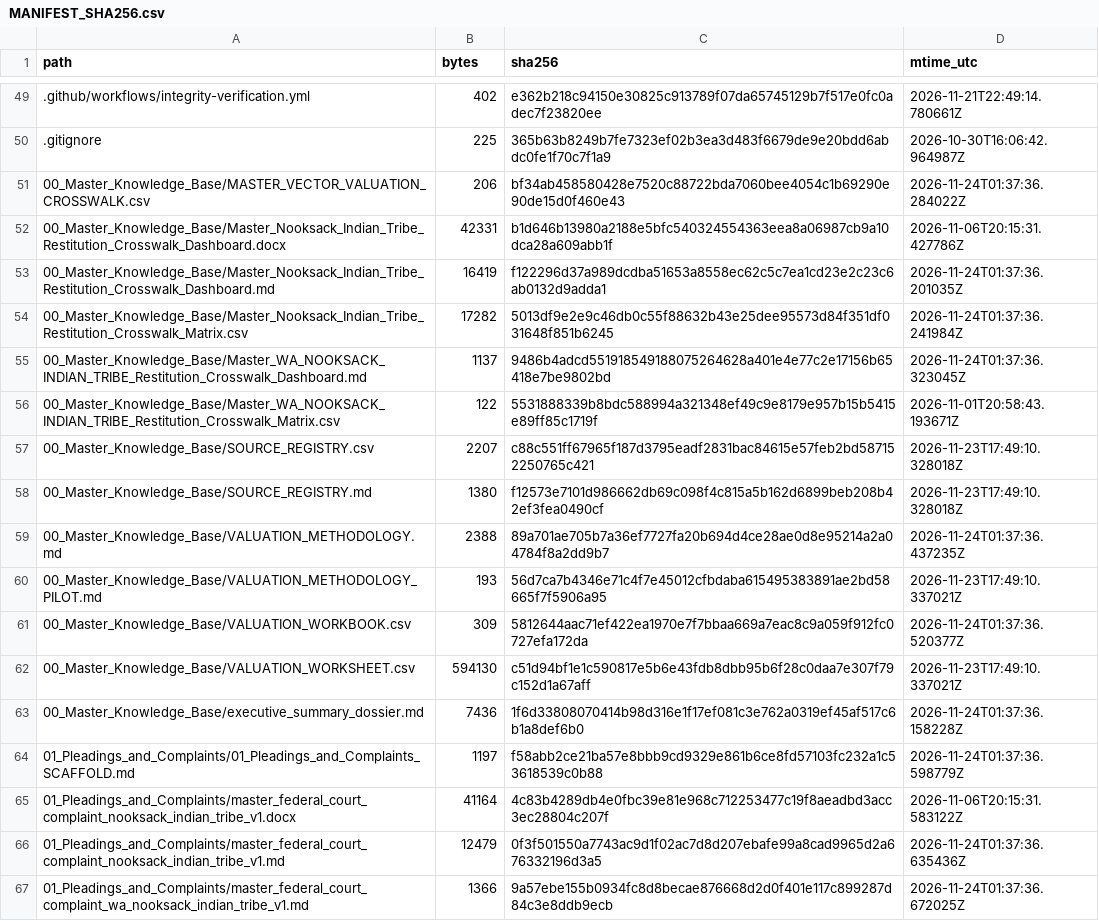
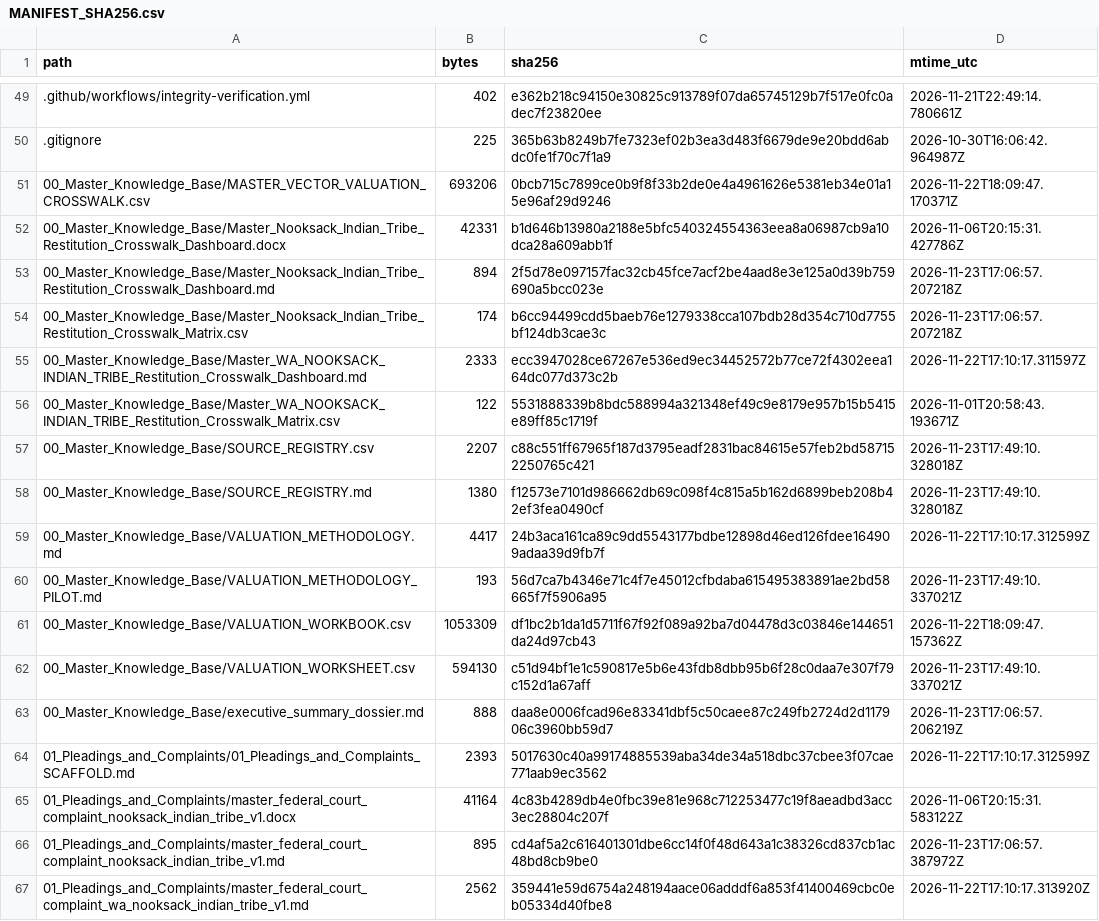
Before and after one commit to GlobalRestitutionAlliance/turtle-island-us-wa-nooksack-indian-tribe-master-litigation, a CSV file: 99_Archives_and_Manifests/MANIFEST_SHA256.csv, drawn as a sheet; only a part is shown, gaps mark what is left out; the diff covers the shown part only.

```diff
--- a/99_Archives_and_Manifests/MANIFEST_SHA256.csv
+++ b/99_Archives_and_Manifests/MANIFEST_SHA256.csv
@@ -50,7 +50,7 @@ path,bytes,sha256,mtime_utc
 .gitignore,225,365b63b8249b7fe7323ef02b3ea3d483f6679de9e20bdd6abdc0fe1f70c7f1a9,2026-10-30T16:06:42.964987Z
-00_Master_Knowledge_Base/MASTER_VECTOR_VALUATION_CROSSWALK.csv,206,bf34ab458580428e7520c88722bda7060bee4054c1b69290e90de15d0f460e43,2026-11-24T01:37:36.284022Z
+00_Master_Knowledge_Base/MASTER_VECTOR_VALUATION_CROSSWALK.csv,693206,0bcb715c7899ce0b9f8f33b2de0e4a4961626e5381eb34e01a15e96af29d9246,2026-11-22T18:09:47.170371Z
 00_Master_Knowledge_Base/Master_Nooksack_Indian_Tribe_Restitution_Crosswalk_Dashboard.docx,42331,b1d646b13980a2188e5bfc540324554363eea8a06987cb9a10dca28a609abb1f,2026-11-06T20:15:31.427786Z
-00_Master_Knowledge_Base/Master_Nooksack_Indian_Tribe_Restitution_Crosswalk_Dashboard.md,16419,f122296d37a989dcdba51653a8558ec62c5c7ea1cd23e2c23c6ab0132d9adda1,2026-11-24T01:37:36.201035Z
-00_Master_Knowledge_Base/Master_Nooksack_Indian_Tribe_Restitution_Crosswalk_Matrix.csv,17282,5013df9e2e9c46db0c55f88632b43e25dee95573d84f351df031648f851b6245,2026-11-24T01:37:36.241984Z
-00_Master_Knowledge_Base/Master_WA_NOOKSACK_INDIAN_TRIBE_Restitution_Crosswalk_Dashboard.md,1137,9486b4adcd551918549188075264628a401e4e77c2e17156b65418e7be9802bd,2026-11-24T01:37:36.323045Z
+00_Master_Knowledge_Base/Master_Nooksack_Indian_Tribe_Restitution_Crosswalk_Dashboard.md,894,2f5d78e097157fac32cb45fce7acf2be4aad8e3e125a0d39b759690a5bcc023e,2026-11-23T17:06:57.207218Z
+00_Master_Knowledge_Base/Master_Nooksack_Indian_Tribe_Restitution_Crosswalk_Matrix.csv,174,b6cc94499cdd5baeb76e1279338cca107bdb28d354c710d7755bf124db3cae3c,2026-11-23T17:06:57.207218Z
+00_Master_Knowledge_Base/Master_WA_NOOKSACK_INDIAN_TRIBE_Restitution_Crosswalk_Dashboard.md,2333,ecc3947028ce67267e536ed9ec34452572b77ce72f4302eea164dc077d373c2b,2026-11-22T17:10:17.311597Z
 00_Master_Knowledge_Base/Master_WA_NOOKSACK_INDIAN_TRIBE_Restitution_Crosswalk_Matrix.csv,122,5531888339b8bdc588994a321348ef49c9e8179e957b15b5415e89ff85c1719f,2026-11-01T20:58:43.193671Z
@@ -58,10 +58,10 @@ path,bytes,sha256,mtime_utc
 00_Master_Knowledge_Base/SOURCE_REGISTRY.md,1380,f12573e7101d986662db69c098f4c815a5b162d6899beb208b42ef3fea0490cf,2026-11-23T17:49:10.328018Z
-00_Master_Knowledge_Base/VALUATION_METHODOLOGY.md,2388,89a701ae705b7a36ef7727fa20b694d4ce28ae0d8e95214a2a04784f8a2dd9b7,2026-11-24T01:37:36.437235Z
+00_Master_Knowledge_Base/VALUATION_METHODOLOGY.md,4417,24b3aca161ca89c9dd5543177bdbe12898d46ed126fdee164909adaa39d9fb7f,2026-11-22T17:10:17.312599Z
 00_Master_Knowledge_Base/VALUATION_METHODOLOGY_PILOT.md,193,56d7ca7b4346e71c4f7e45012cfbdaba615495383891ae2bd58665f7f5906a95,2026-11-23T17:49:10.337021Z
-00_Master_Knowledge_Base/VALUATION_WORKBOOK.csv,309,5812644aac71ef422ea1970e7f7bbaa669a7eac8c9a059f912fc0727efa172da,2026-11-24T01:37:36.520377Z
+00_Master_Knowledge_Base/VALUATION_WORKBOOK.csv,1053309,df1bc2b1da1d5711f67f92f089a92ba7d04478d3c03846e144651da24d97cb43,2026-11-22T18:09:47.157362Z
 00_Master_Knowledge_Base/VALUATION_WORKSHEET.csv,594130,c51d94bf1e1c590817e5b6e43fdb8dbb95b6f28c0daa7e307f79c152d1a67aff,2026-11-23T17:49:10.337021Z
-00_Master_Knowledge_Base/executive_summary_dossier.md,7436,1f6d33808070414b98d316e1f17ef081c3e762a0319ef45af517c6b1a8def6b0,2026-11-24T01:37:36.158228Z
-01_Pleadings_and_Complaints/01_Pleadings_and_Complaints_SCAFFOLD.md,1197,f58abb2ce21ba57e8bbb9cd9329e861b6ce8fd57103fc232a1c53618539c0b88,2026-11-24T01:37:36.598779Z
+00_Master_Knowledge_Base/executive_summary_dossier.md,888,daa8e0006fcad96e83341dbf5c50caee87c249fb2724d2d117906c3960bb59d7,2026-11-23T17:06:57.206219Z
+01_Pleadings_and_Complaints/01_Pleadings_and_Complaints_SCAFFOLD.md,2393,5017630c40a99174885539aba34de34a518dbc37cbee3f07cae771aab9ec3562,2026-11-22T17:10:17.312599Z
 01_Pleadings_and_Complaints/master_federal_court_complaint_nooksack_indian_tribe_v1.docx,41164,4c83b4289db4e0fbc39e81e968c712253477c19f8aeadbd3acc3ec28804c207f,2026-11-06T20:15:31.583122Z
-01_Pleadings_and_Complaints/master_federal_court_complaint_nooksack_indian_tribe_v1.md,12479,0f3f501550a7743ac9d1f02ac7d8d207ebafe99a8cad9965d2a676332196d3a5,2026-11-24T01:37:36.635436Z
-01_Pleadings_and_Complaints/master_federal_court_complaint_wa_nooksack_indian_tribe_v1.md,1366,9a57ebe155b0934fc8d8becae876668d2d0f401e117c899287d84c3e8ddb9ecb,2026-11-24T01:37:36.672025Z
+01_Pleadings_and_Complaints/master_federal_court_complaint_nooksack_indian_tribe_v1.md,895,cd4af5a2c616401301dbe6cc14f0f48d643a1c38326cd837cb1ac48bd8cb9be0,2026-11-23T17:06:57.387972Z
+01_Pleadings_and_Complaints/master_federal_court_complaint_wa_nooksack_indian_tribe_v1.md,2562,359441e59d6754a248194aace06adddf6a853f41400469cbc0eb05334d40fbe8,2026-11-22T17:10:17.313920Z
```
Also changed, not shown: 80 edited cells elsewhere in this file, 37 other files.
